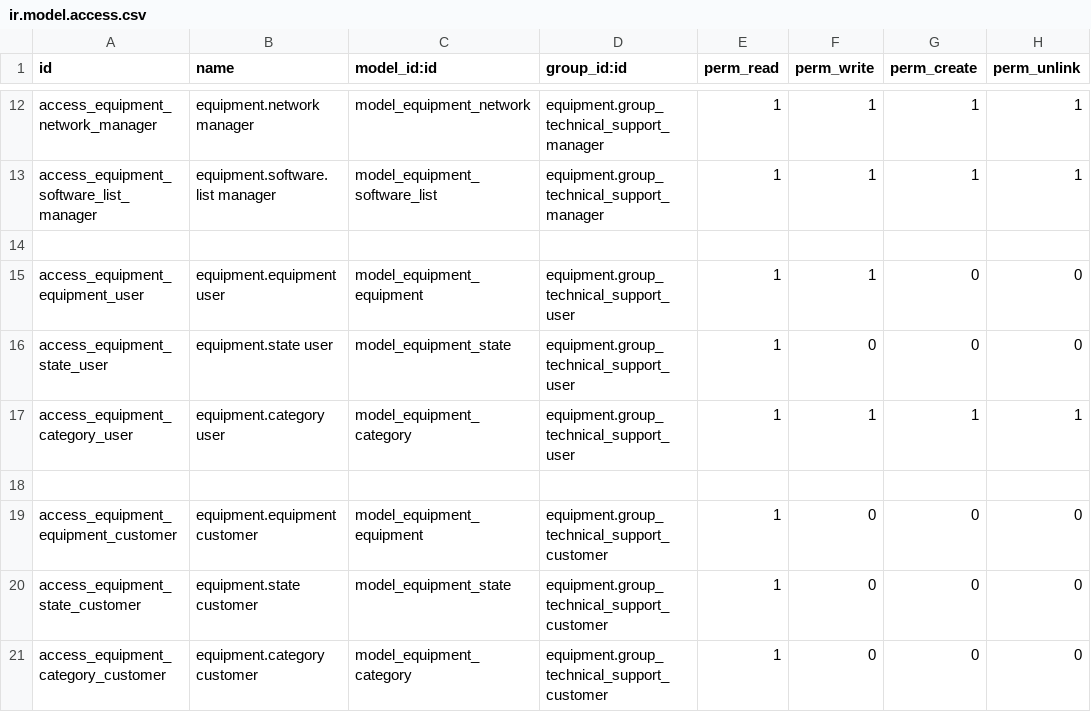
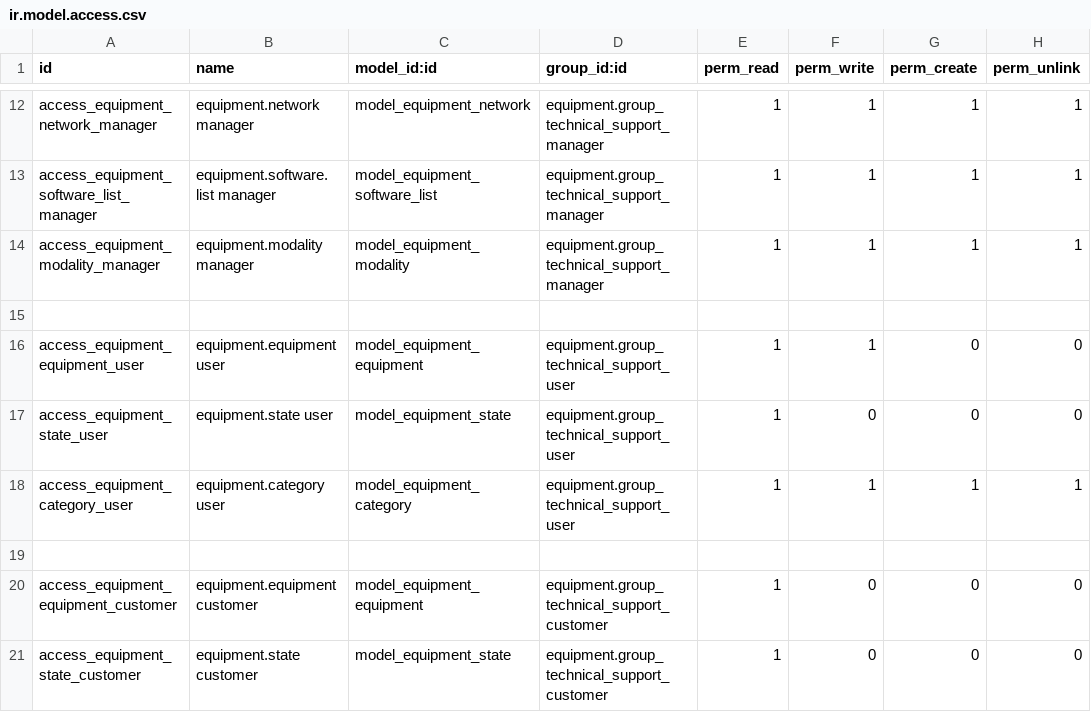
Before and after one commit to izzihector/odoo-2, a CSV file: equipment/security/ir.model.access.csv, drawn as a sheet; only a part is shown, gaps mark what is left out; the shorter side is filled out with more unchanged rows.

Commit message:
Update ir.model.access.csv

```diff
--- a/equipment/security/ir.model.access.csv
+++ b/equipment/security/ir.model.access.csv
@@ -13,2 +13,3 @@ access_equipment_network_manager,equipment.network manager,model_equipment_netwo
 access_equipment_software_list_manager,equipment.software.list manager,model_equipment_software_list,equipment.group_technical_support_manager,1,1,1,1
+access_equipment_modality_manager,equipment.modality manager,model_equipment_modality,equipment.group_technical_support_manager,1,1,1,1
 
```
